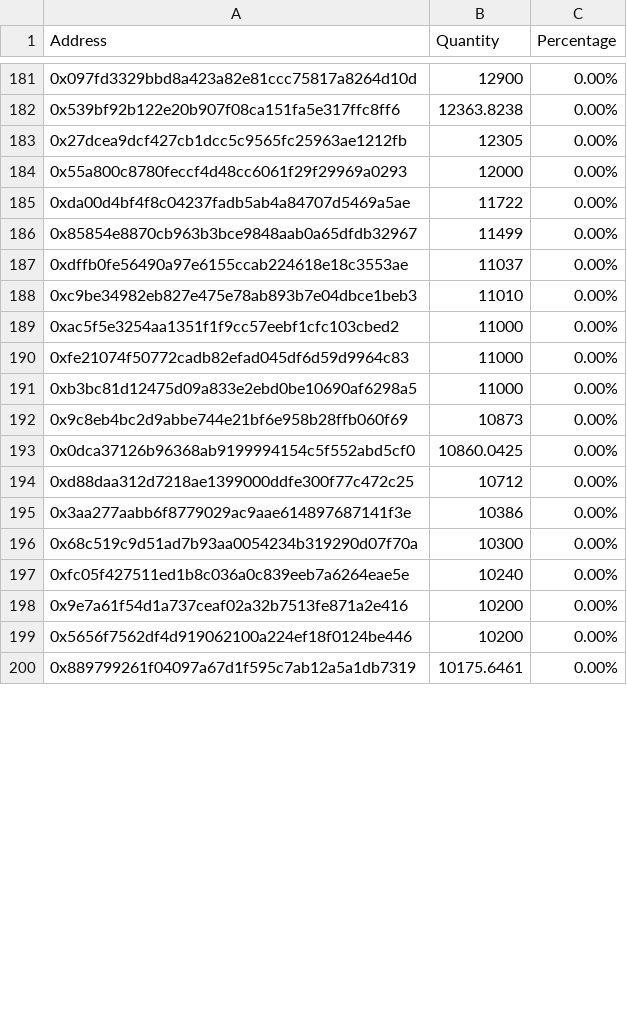
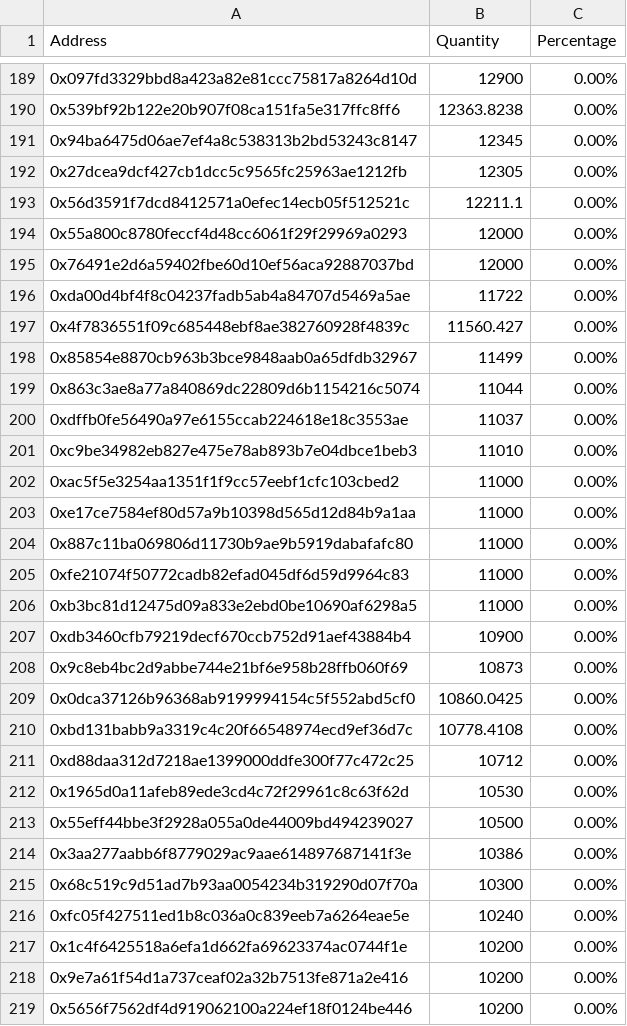
Before and after one commit to lsharemy/LibertyAlgorithms, a CSV file: prs_holders.csv, drawn as a sheet; only a part is shown, gaps mark what is left out; the shorter side is filled out with more unchanged rows; the diff covers the shown part only.

```diff
--- a/prs_holders.csv
+++ b/prs_holders.csv
@@ -182,6 +190,11 @@ Address,Quantity,Percentage
 0x539bf92b122e20b907f08ca151fa5e317ffc8ff6,12363.8238,0.00%
+0x94ba6475d06ae7ef4a8c538313b2bd53243c8147,12345,0.00%
 0x27dcea9dcf427cb1dcc5c9565fc25963ae1212fb,12305,0.00%
+0x56d3591f7dcd8412571a0efec14ecb05f512521c,12211.1,0.00%
 0x55a800c8780feccf4d48cc6061f29f29969a0293,12000,0.00%
+0x76491e2d6a59402fbe60d10ef56aca92887037bd,12000,0.00%
 0xda00d4bf4f8c04237fadb5ab4a84707d5469a5ae,11722,0.00%
+0x4f7836551f09c685448ebf8ae382760928f4839c,11560.427,0.00%
 0x85854e8870cb963b3bce9848aab0a65dfdb32967,11499,0.00%
+0x863c3ae8a77a840869dc22809d6b1154216c5074,11044,0.00%
 0xdffb0fe56490a97e6155ccab224618e18c3553ae,11037,0.00%
@@ -189,7 +202,13 @@ Address,Quantity,Percentage
 0xac5f5e3254aa1351f1f9cc57eebf1cfc103cbed2,11000,0.00%
+0xe17ce7584ef80d57a9b10398d565d12d84b9a1aa,11000,0.00%
+0x887c11ba069806d11730b9ae9b5919dabafafc80,11000,0.00%
 0xfe21074f50772cadb82efad045df6d59d9964c83,11000,0.00%
 0xb3bc81d12475d09a833e2ebd0be10690af6298a5,11000,0.00%
+0xdb3460cfb79219decf670ccb752d91aef43884b4,10900,0.00%
 0x9c8eb4bc2d9abbe744e21bf6e958b28ffb060f69,10873,0.00%
 0x0dca37126b96368ab9199994154c5f552abd5cf0,10860.0425,0.00%
+0xbd131babb9a3319c4c20f66548974ecd9ef36d7c,10778.4108,0.00%
 0xd88daa312d7218ae1399000ddfe300f77c472c25,10712,0.00%
+0x1965d0a11afeb89ede3cd4c72f29961c8c63f62d,10530,0.00%
+0x55eff44bbe3f2928a055a0de44009bd494239027,10500,0.00%
 0x3aa277aabb6f8779029ac9aae614897687141f3e,10386,0.00%
@@ -197,2 +216,3 @@ Address,Quantity,Percentage
 0xfc05f427511ed1b8c036a0c839eeb7a6264eae5e,10240,0.00%
+0x1c4f6425518a6efa1d662fa69623374ac0744f1e,10200,0.00%
 0x9e7a61f54d1a737ceaf02a32b7513fe871a2e416,10200,0.00%
```
Also changed, not shown: 33 added rows, 17 removed rows and 6 edited cells elsewhere in this file, xin_holders.csv.
